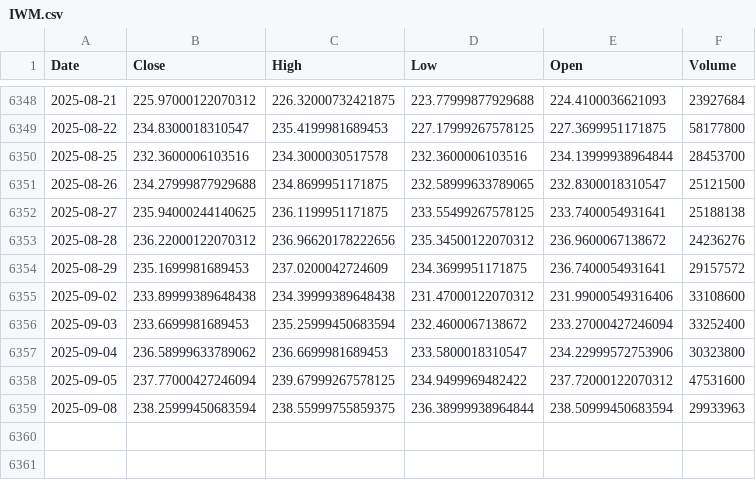
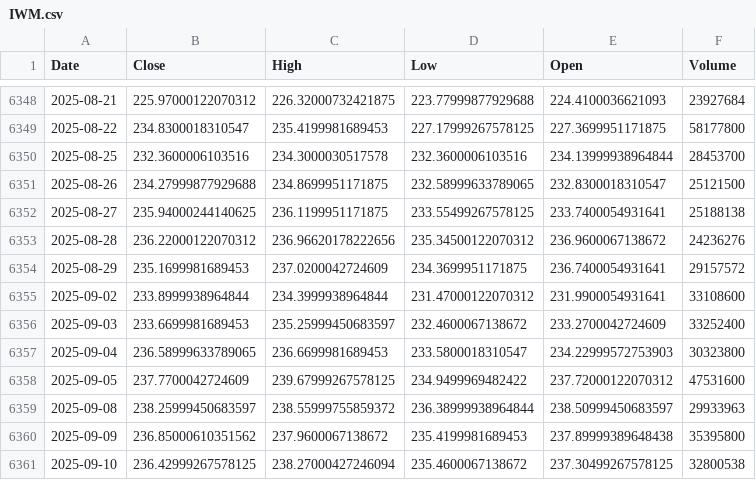
Before and after one commit to alitalbi/storage_data_fy, a CSV file: IWM.csv, drawn as a sheet; only a part is shown, gaps mark what is left out.

Commit message:
Update IWM.csv with latest hourly data

```diff
--- a/IWM.csv
+++ b/IWM.csv
@@ -6354,6 +6354,8 @@ Date,Close,High,Low,Open,Volume
 2025-08-29,235.1699981689453,237.0200042724609,234.3699951171875,236.7400054931641,29157572
-2025-09-02,233.89999389648438,234.39999389648438,231.47000122070312,231.99000549316406,33108600
-2025-09-03,233.6699981689453,235.25999450683594,232.4600067138672,233.27000427246094,33252400
-2025-09-04,236.58999633789062,236.6699981689453,233.5800018310547,234.22999572753906,30323800
-2025-09-05,237.77000427246094,239.67999267578125,234.9499969482422,237.72000122070312,47531600
-2025-09-08,238.25999450683594,238.55999755859375,236.38999938964844,238.50999450683594,29933963
+2025-09-02,233.8999938964844,234.3999938964844,231.47000122070312,231.9900054931641,33108600
+2025-09-03,233.6699981689453,235.25999450683597,232.4600067138672,233.2700042724609,33252400
+2025-09-04,236.58999633789065,236.6699981689453,233.5800018310547,234.22999572753903,30323800
+2025-09-05,237.7700042724609,239.67999267578125,234.9499969482422,237.72000122070312,47531600
+2025-09-08,238.25999450683597,238.55999755859372,236.38999938964844,238.50999450683597,29933963
+2025-09-09,236.85000610351562,237.9600067138672,235.4199981689453,237.89999389648438,35395800
+2025-09-10,236.42999267578125,238.27000427246094,235.4600067138672,237.30499267578125,32800538
```
